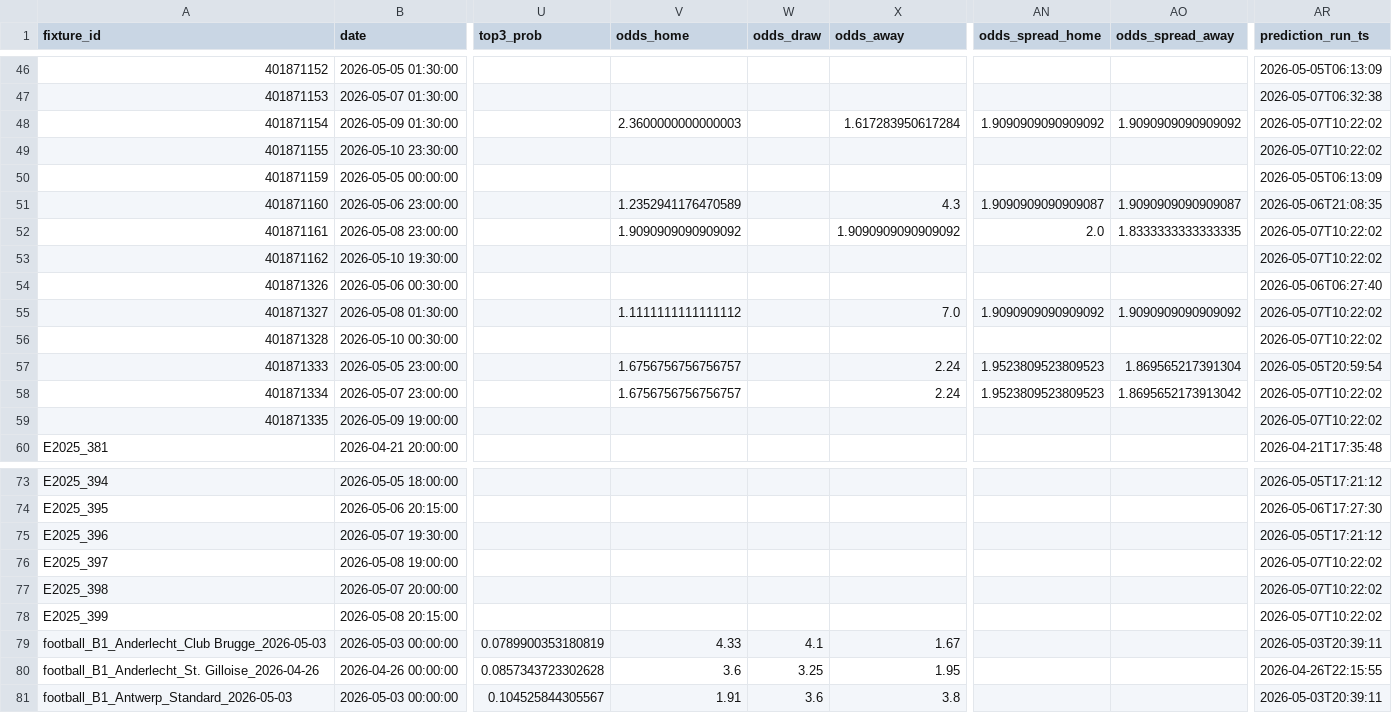
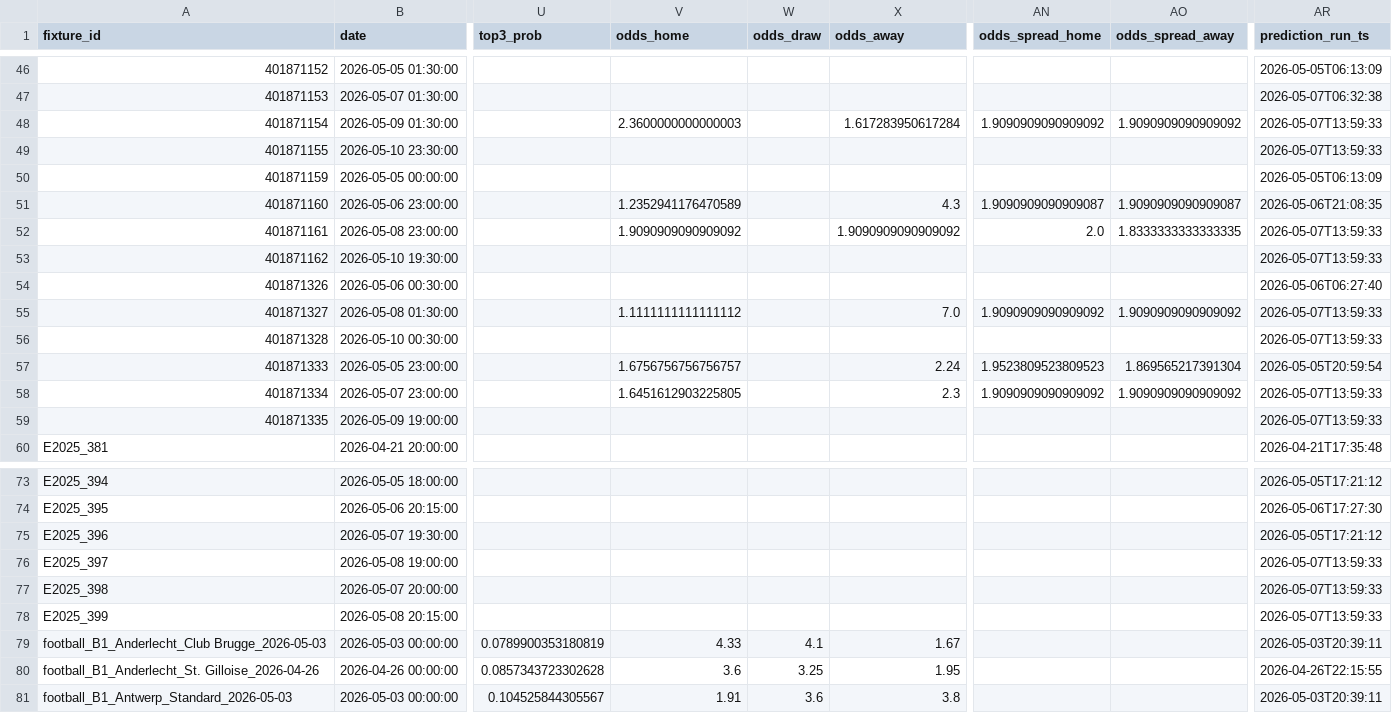
Before and after one commit to edmundped/football_predictor, a CSV file: data/prediction_history.csv, drawn as a sheet; only a part is shown, gaps mark what is left out; the diff names each change by its address in the sheet, - before the commit and + after, or states it on an @@ line.

```diff
--- a/data/prediction_history.csv
+++ b/data/prediction_history.csv
-AR48:AR49 (prediction_run_ts): 2026-05-07T10:22:02
+AR48:AR49 (prediction_run_ts): 2026-05-07T13:59:33
-AR52:AR53 (prediction_run_ts): 2026-05-07T10:22:02
+AR52:AR53 (prediction_run_ts): 2026-05-07T13:59:33
-AR55:AR56 (prediction_run_ts): 2026-05-07T10:22:02
+AR55:AR56 (prediction_run_ts): 2026-05-07T13:59:33
-V58 (odds_home): 1.6756756756756757
+V58 (odds_home): 1.6451612903225805
-X58 (odds_away): 2.24
+X58 (odds_away): 2.3
-AN58 (odds_spread_home): 1.9523809523809523
+AN58 (odds_spread_home): 1.9090909090909092
-AO58 (odds_spread_away): 1.8695652173913042
+AO58 (odds_spread_away): 1.9090909090909092
-AR58:AR59 (prediction_run_ts): 2026-05-07T10:22:02
+AR58:AR59 (prediction_run_ts): 2026-05-07T13:59:33
-AR76:AR78 (prediction_run_ts): 2026-05-07T10:22:02
+AR76:AR78 (prediction_run_ts): 2026-05-07T13:59:33
```
Also changed, not shown: docs/predictions.csv, 1 other file.
